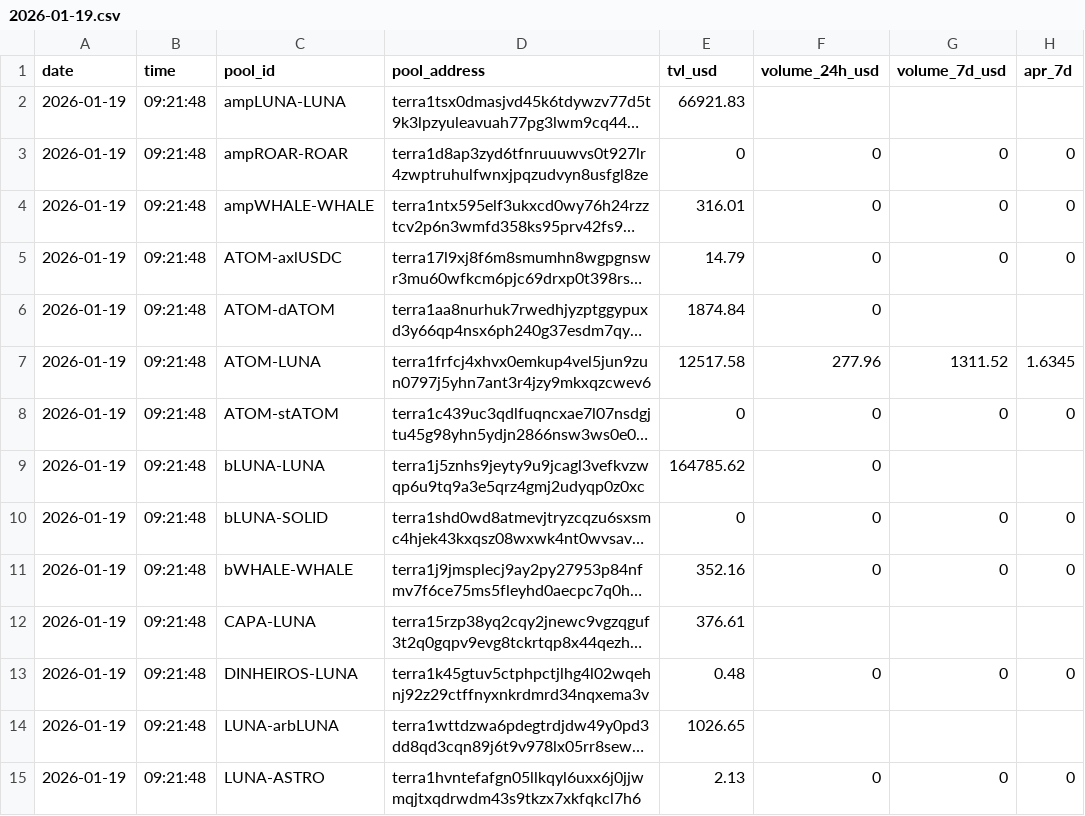
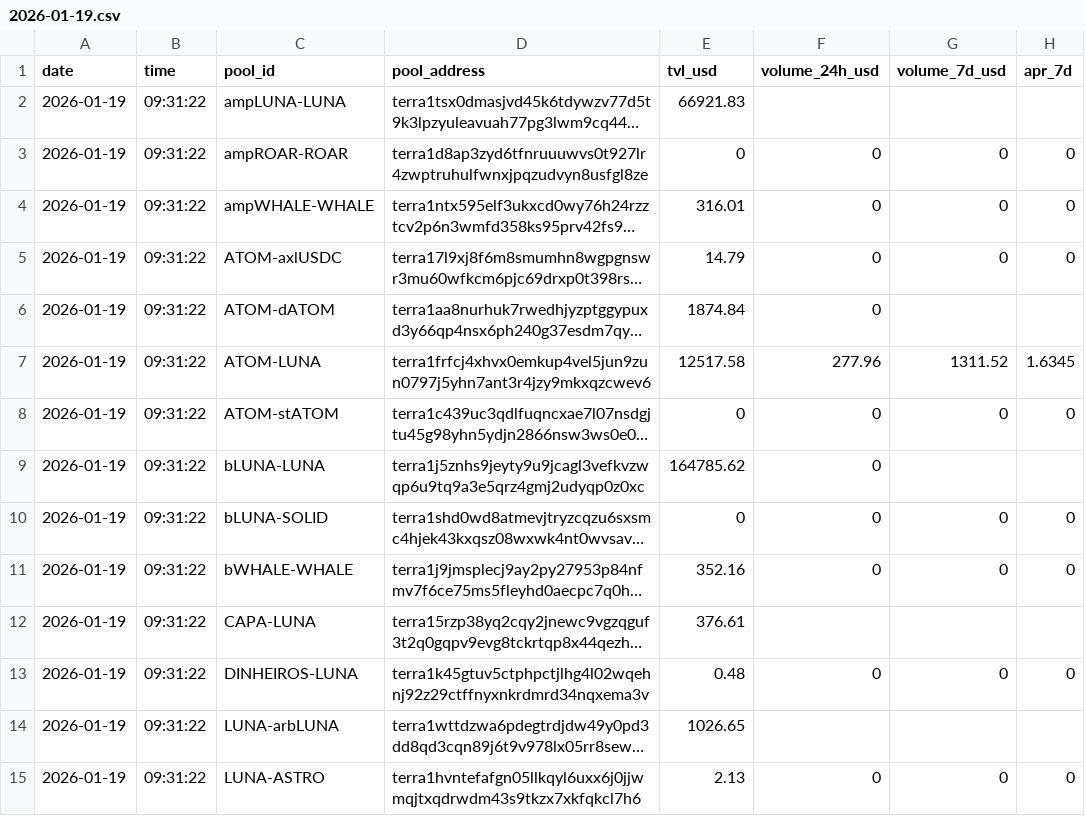
Before and after one commit to defipatriot/ss-pool-data_2026, a CSV file: data/january_backup/2026-01-19.csv, drawn as a sheet; only a part is shown; long unchanged cells end in …; the diff covers the shown part only; the diff names each change by its address in the sheet, - before the commit and + after, or states it on an @@ line.

```diff
--- a/data/january_backup/2026-01-19.csv
+++ b/data/january_backup/2026-01-19.csv
-B2:B15 (time): 09:21:48
+B2:B15 (time): 09:31:22
```
Also changed, not shown: 26 edited cells elsewhere in this file, 1 other file.
